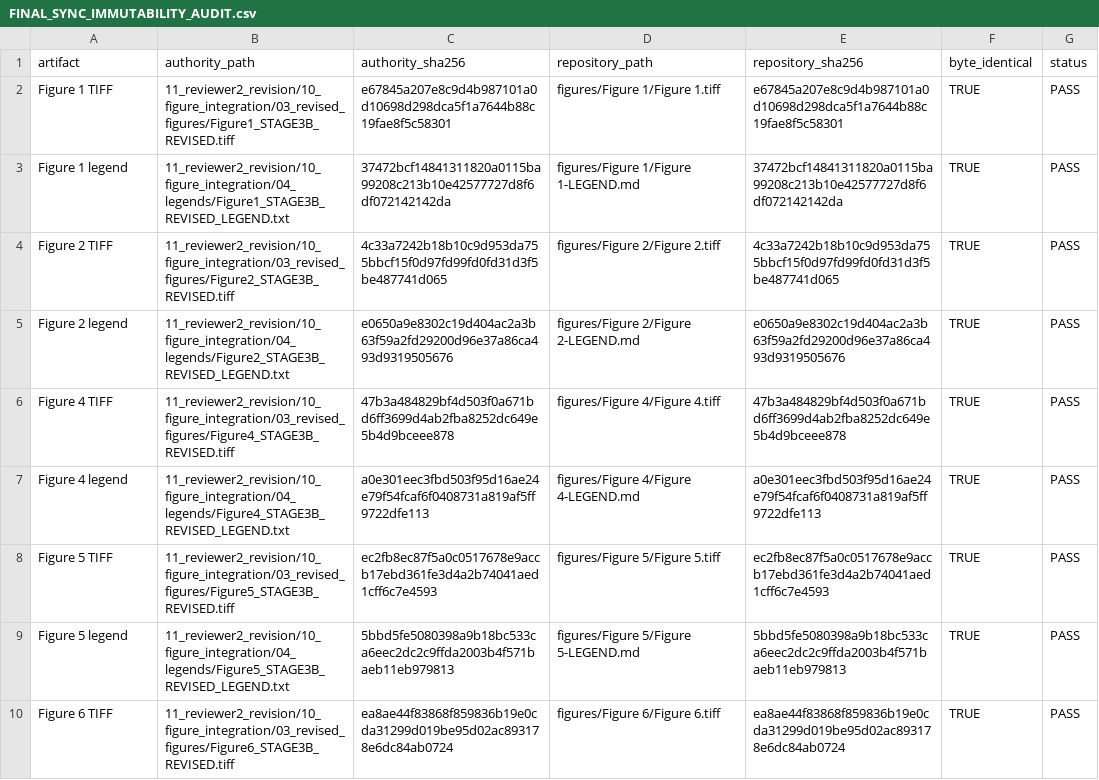
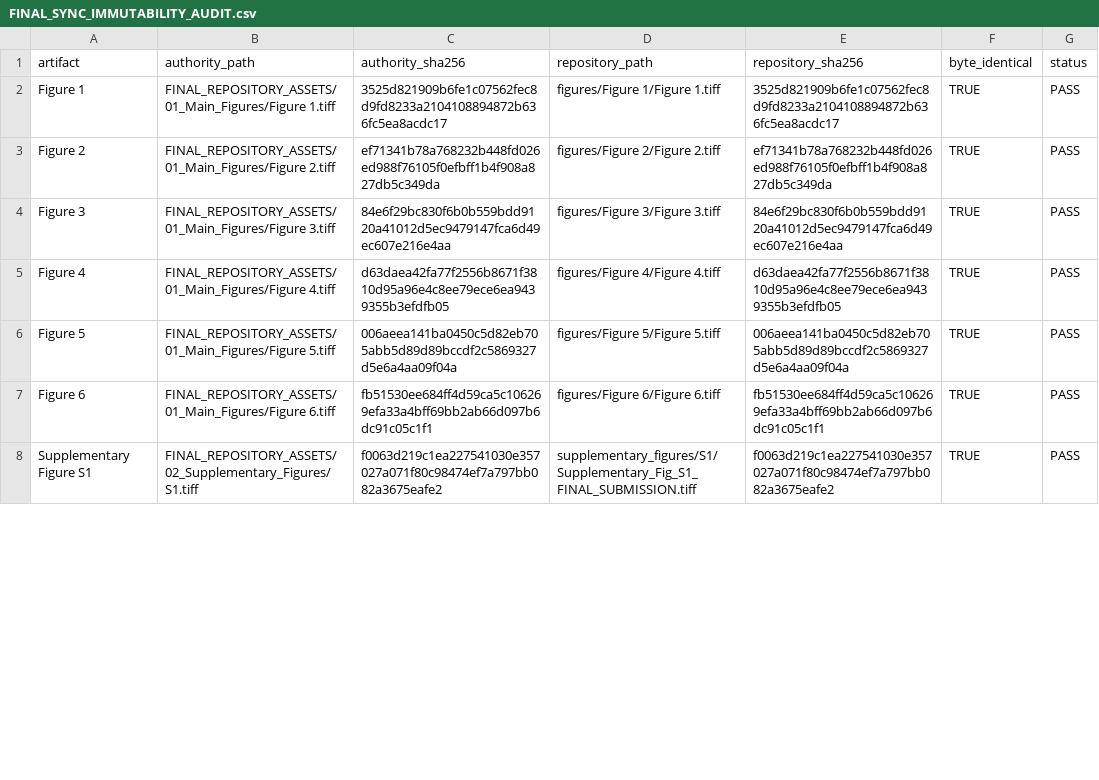
Before and after one commit to Yangjunwei-GZ/DLBCL-spatial-niche-reproducibility, a CSV file: manifests/FINAL_SYNC_IMMUTABILITY_AUDIT.csv, drawn as a sheet; only a part is shown; the diff covers the shown part only.

```diff
--- a/manifests/FINAL_SYNC_IMMUTABILITY_AUDIT.csv
+++ b/manifests/FINAL_SYNC_IMMUTABILITY_AUDIT.csv
@@ -1,10 +1,8 @@
 artifact,authority_path,authority_sha256,repository_path,repository_sha256,byte_identical,status
-Figure 1 TIFF,11_reviewer2_revision/10_figure_integration/03_revised_figures/Figure1_STAGE3B_REVISED.tiff,e67845a207e8c9d4b987101a0d10698d298dca5f1a7644b88c19fae8f5c58301,figures/Figure 1/Figure 1.tiff,e67845a207e8c9d4b987101a0d10698d298dca5f1a7644b88c19fae8f5c58301,TRUE,PASS
-Figure 1 legend,11_reviewer2_revision/10_figure_integration/04_legends/Figure1_STAGE3B_REVISED_LEGEND.txt,37472bcf14841311820a0115ba99208c213b10e42577727d8f6df072142142da,figures/Figure 1/Figure 1-LEGEND.md,37472bcf14841311820a0115ba99208c213b10e42577727d8f6df072142142da,TRUE,PASS
-Figure 2 TIFF,11_reviewer2_revision/10_figure_integration/03_revised_figures/Figure2_STAGE3B_REVISED.tiff,4c33a7242b18b10c9d953da755bbcf15f0d97fd99fd0fd31d3f5be487741d065,figures/Figure 2/Figure 2.tiff,4c33a7242b18b10c9d953da755bbcf15f0d97fd99fd0fd31d3f5be487741d065,TRUE,PASS
-Figure 2 legend,11_reviewer2_revision/10_figure_integration/04_legends/Figure2_STAGE3B_REVISED_LEGEND.txt,e0650a9e8302c19d404ac2a3b63f59a2fd29200d96e37a86ca493d9319505676,figures/Figure 2/Figure 2-LEGEND.md,e0650a9e8302c19d404ac2a3b63f59a2fd29200d96e37a86ca493d9319505676,TRUE,PASS
-Figure 4 TIFF,11_reviewer2_revision/10_figure_integration/03_revised_figures/Figure4_STAGE3B_REVISED.tiff,47b3a484829bf4d503f0a671bd6ff3699d4ab2fba8252dc649e5b4d9bceee878,figures/Figure 4/Figure 4.tiff,47b3a484829bf4d503f0a671bd6ff3699d4ab2fba8252dc649e5b4d9bceee878,TRUE,PASS
-Figure 4 legend,11_reviewer2_revision/10_figure_integration/04_legends/Figure4_STAGE3B_REVISED_LEGEND.txt,a0e301eec3fbd503f95d16ae24e79f54fcaf6f0408731a819af5ff9722dfe113,figures/Figure 4/Figure 4-LEGEND.md,a0e301eec3fbd503f95d16ae24e79f54fcaf6f0408731a819af5ff9722dfe113,TRUE,PASS
-Figure 5 TIFF,11_reviewer2_revision/10_figure_integration/03_revised_figures/Figure5_STAGE3B_REVISED.tiff,ec2fb8ec87f5a0c0517678e9accb17ebd361fe3d4a2b74041aed1cff6c7e4593,figures/Figure 5/Figure 5.tiff,ec2fb8ec87f5a0c0517678e9accb17ebd361fe3d4a2b74041aed1cff6c7e4593,TRUE,PASS
-Figure 5 legend,11_reviewer2_revision/10_figure_integration/04_legends/Figure5_STAGE3B_REVISED_LEGEND.txt,5bbd5fe5080398a9b18bc533ca6eec2dc2c9ffda2003b4f571baeb11eb979813,figures/Figure 5/Figure 5-LEGEND.md,5bbd5fe5080398a9b18bc533ca6eec2dc2c9ffda2003b4f571baeb11eb979813,TRUE,PASS
-Figure 6 TIFF,11_reviewer2_revision/10_figure_integration/03_revised_figures/Figure6_STAGE3B_REVISED.tiff,ea8ae44f83868f859836b19e0cda31299d019be95d02ac893178e6dc84ab0724,figures/Figure 6/Figure 6.tiff,ea8ae44f83868f859836b19e0cda31299d019be95d02ac893178e6dc84ab0724,TRUE,PASS
+Figure 1,FINAL_REPOSITORY_ASSETS/01_Main_Figures/Figure 1.tiff,3525d821909b6fe1c07562fec8d9fd8233a2104108894872b636fc5ea8acdc17,figures/Figure 1/Figure 1.tiff,3525d821909b6fe1c07562fec8d9fd8233a2104108894872b636fc5ea8acdc17,TRUE,PASS
+Figure 2,FINAL_REPOSITORY_ASSETS/01_Main_Figures/Figure 2.tiff,ef71341b78a768232b448fd026ed988f76105f0efbff1b4f908a827db5c349da,figures/Figure 2/Figure 2.tiff,ef71341b78a768232b448fd026ed988f76105f0efbff1b4f908a827db5c349da,TRUE,PASS
+Figure 3,FINAL_REPOSITORY_ASSETS/01_Main_Figures/Figure 3.tiff,84e6f29bc830f6b0b559bdd9120a41012d5ec9479147fca6d49ec607e216e4aa,figures/Figure 3/Figure 3.tiff,84e6f29bc830f6b0b559bdd9120a41012d5ec9479147fca6d49ec607e216e4aa,TRUE,PASS
+Figure 4,FINAL_REPOSITORY_ASSETS/01_Main_Figures/Figure 4.tiff,d63daea42fa77f2556b8671f3810d95a96e4c8ee79ece6ea9439355b3efdfb05,figures/Figure 4/Figure 4.tiff,d63daea42fa77f2556b8671f3810d95a96e4c8ee79ece6ea9439355b3efdfb05,TRUE,PASS
+Figure 5,FINAL_REPOSITORY_ASSETS/01_Main_Figures/Figure 5.tiff,006aeea141ba0450c5d82eb705abb5d89d89bccdf2c5869327d5e6a4aa09f04a,figures/Figure 5/Figure 5.tiff,006aeea141ba0450c5d82eb705abb5d89d89bccdf2c5869327d5e6a4aa09f04a,TRUE,PASS
+Figure 6,FINAL_REPOSITORY_ASSETS/01_Main_Figures/Figure 6.tiff,fb51530ee684ff4d59ca5c106269efa33a4bff69bb2ab66d097b6dc91c05c1f1,figures/Figure 6/Figure 6.tiff,fb51530ee684ff4d59ca5c106269efa33a4bff69bb2ab66d097b6dc91c05c1f1,TRUE,PASS
+Supplementary Figure S1,FINAL_REPOSITORY_ASSETS/02_Supplementary_Figures/S1.tiff,f0063d219c1ea227541030e357027a071f80c98474ef7a797bb082a3675eafe2,supplementary_figures/S1/Supplementary_Fig_S1_FINAL_SUBMISSION.tiff,f0063d219c1ea227541030e357027a071f80c98474ef7a797bb082a3675eafe2,TRUE,PASS
```
Also changed, not shown: 2 added rows and 18 edited cells elsewhere in this file, manifests/FIGURE_TERMINOLOGY_PREFLIGHT.csv, manifests/GITHUB_RELEASE_SHA256.csv, 32 other files.
